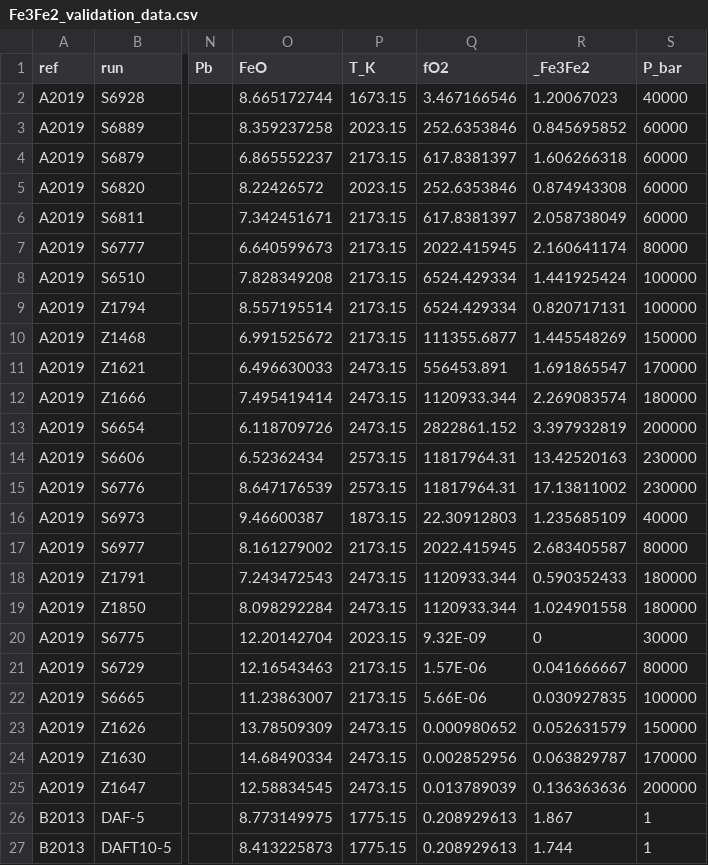
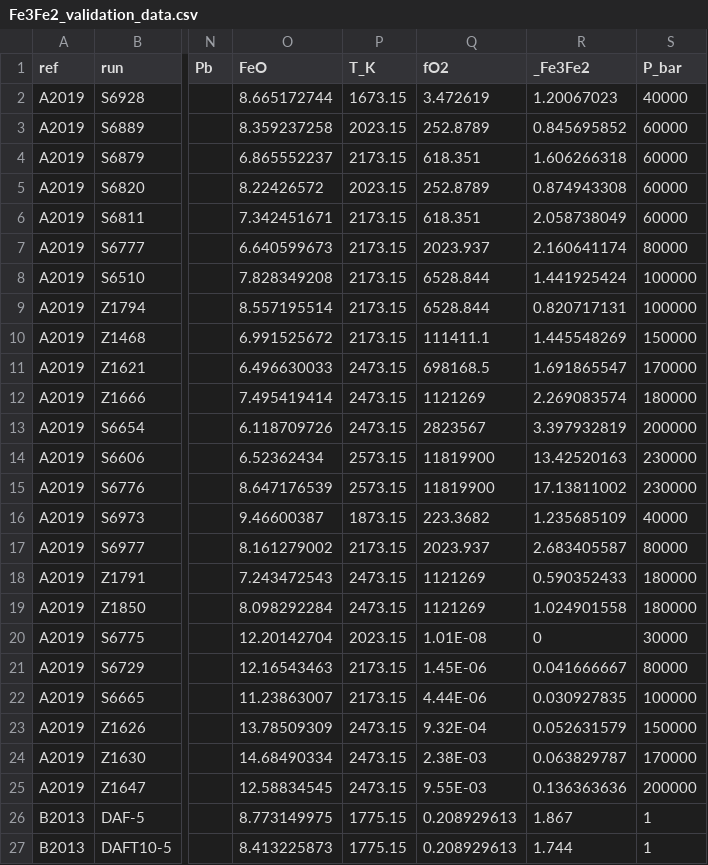
Before and after one commit to TDGerve/MagmaPandas, a CSV file: src/MagmaPandas/Fe_redox/data/Fe3Fe2_validation_data.csv, drawn as a sheet; only a part is shown, gaps mark what is left out; the diff names each change by its address in the sheet, - before the commit and + after, or states it on an @@ line.

```diff
--- a/src/MagmaPandas/Fe_redox/data/Fe3Fe2_validation_data.csv
+++ b/src/MagmaPandas/Fe_redox/data/Fe3Fe2_validation_data.csv
-Q2 (fO2): 3.467166546
+Q2 (fO2): 3.472619
-Q3 (fO2): 252.6353846
+Q3 (fO2): 252.8789
-Q4 (fO2): 617.8381397
+Q4 (fO2): 618.351
-Q5 (fO2): 252.6353846
+Q5 (fO2): 252.8789
-Q6 (fO2): 617.8381397
+Q6 (fO2): 618.351
-Q7 (fO2): 2022.415945
+Q7 (fO2): 2023.937
-Q8:Q9 (fO2): 6524.429334
+Q8:Q9 (fO2): 6528.844
-Q10 (fO2): 111355.6877
+Q10 (fO2): 111411.1
-Q11 (fO2): 556453.891
+Q11 (fO2): 698168.5
-Q12 (fO2): 1120933.344
+Q12 (fO2): 1121269
-Q13 (fO2): 2822861.152
+Q13 (fO2): 2823567
-Q14:Q15 (fO2): 11817964.31
+Q14:Q15 (fO2): 11819900
-Q16 (fO2): 22.30912803
+Q16 (fO2): 223.3682
-Q17 (fO2): 2022.415945
+Q17 (fO2): 2023.937
-Q18:Q19 (fO2): 1120933.344
+Q18:Q19 (fO2): 1121269
-Q20 (fO2): 9.32E-09
+Q20 (fO2): 1.01E-08
-Q21 (fO2): 1.57E-06
+Q21 (fO2): 1.45E-06
-Q22 (fO2): 5.66E-06
+Q22 (fO2): 4.44E-06
-Q23 (fO2): 0.000980652
+Q23 (fO2): 9.32E-04
-Q24 (fO2): 0.002852956
+Q24 (fO2): 2.38E-03
-Q25 (fO2): 0.013789039
+Q25 (fO2): 9.55E-03
```
Also changed, not shown: 2 other files.
